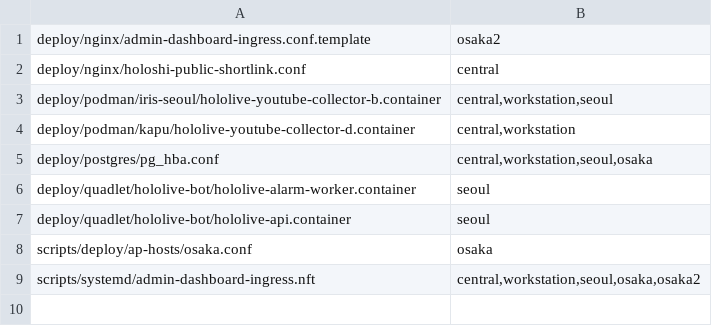
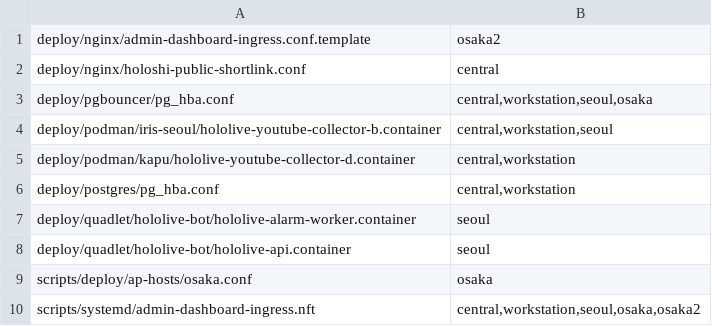
Before and after one commit to park285/hololive-bot, a TSV file: deploy/topology/consumers.tsv, drawn as a sheet.

```diff
--- a/deploy/topology/consumers.tsv
+++ b/deploy/topology/consumers.tsv
@@ -2,5 +2,6 @@ deploy/nginx/admin-dashboard-ingress.conf.template	osaka2
 deploy/nginx/holoshi-public-shortlink.conf	central
+deploy/pgbouncer/pg_hba.conf	central,workstation,seoul,osaka
 deploy/podman/iris-seoul/hololive-youtube-collector-b.container	central,workstation,seoul
 deploy/podman/kapu/hololive-youtube-collector-d.container	central,workstation
-deploy/postgres/pg_hba.conf	central,workstation,seoul,osaka
+deploy/postgres/pg_hba.conf	central,workstation
 deploy/quadlet/hololive-bot/hololive-alarm-worker.container	seoul
```
Also changed, not shown: scripts/ci/postgres-capacity-policy.tsv, 55 other files.
